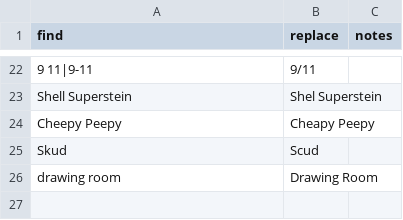
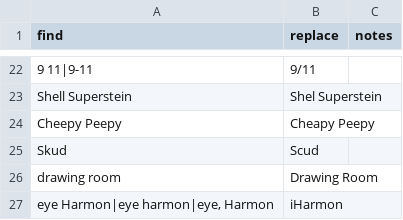
Before and after one commit to liddiard/harmontown-search, a TSV file: transcripts/transcription_corrections.tsv, drawn as a sheet; only a part is shown, gaps mark what is left out.

```diff
--- a/transcripts/transcription_corrections.tsv
+++ b/transcripts/transcription_corrections.tsv
@@ -26 +26,2 @@ Skud	Scud
 drawing room	Drawing Room	
+eye Harmon|eye harmon|eye, Harmon	iHarmon	
```
Also changed, not shown: 3 other files.
